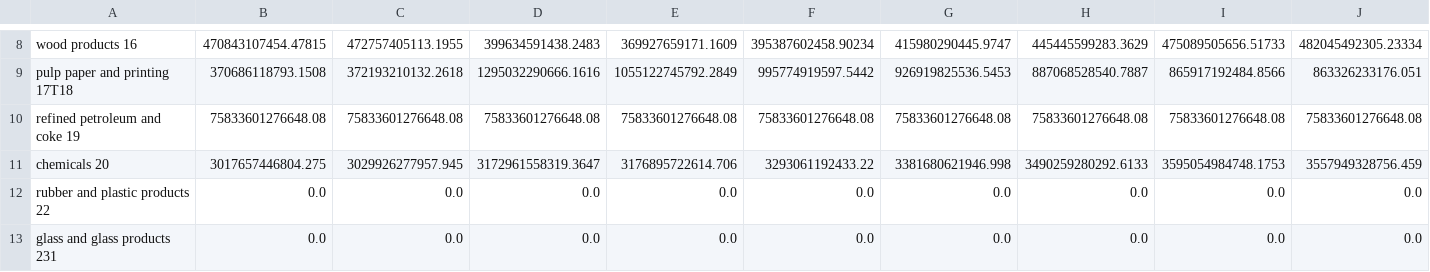
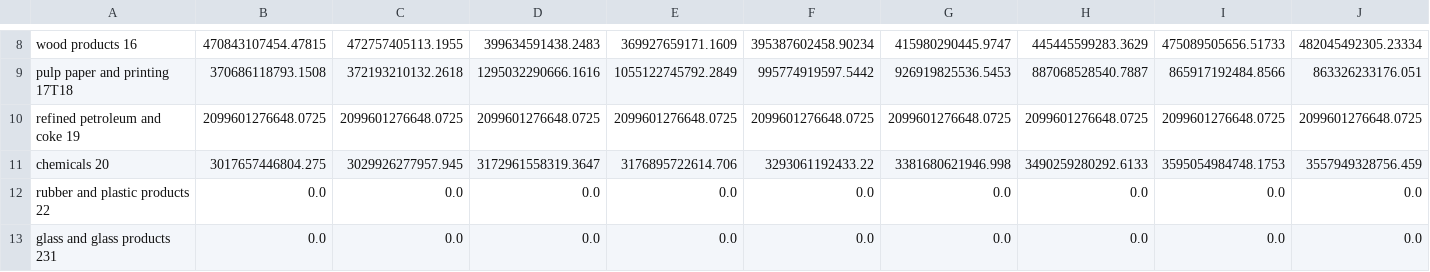
Before and after one commit to EnergyInnovation/eps-louisiana, a CSV file: InputData/indst/BIFUbC/BIFUbC-petroleum-diesel.csv, drawn as a sheet; only a part is shown, gaps mark what is left out; removed rows and columns are numbered as before the commit, all else as after; rows hold the shown columns only; the diff names each change by its address in the sheet, - before the commit and + after, or states it on an @@ line.

```diff
--- a/InputData/indst/BIFUbC/BIFUbC-petroleum-diesel.csv
+++ b/InputData/indst/BIFUbC/BIFUbC-petroleum-diesel.csv
-row 10: refined petroleum and coke 19 | 75833601276648.08 | 75833601276648.08 | 75833601276648.08 | 75833601276648.08 | 75833601276648.08 | 75833601276648.08 | 75833601276648.08 | 75833601276648.08 | 75833601276648.08
+row 10: refined petroleum and coke 19 | 2099601276648.0725 | 2099601276648.0725 | 2099601276648.0725 | 2099601276648.0725 | 2099601276648.0725 | 2099601276648.0725 | 2099601276648.0725 | 2099601276648.0725 | 2099601276648.0725
```
Also changed, not shown: InputData/elec/BGDPbES/BGDPbES.csv, InputData/indst/BIFUbC/BIFUbC-LPG-propane-or-butane.csv, 8 other files.
